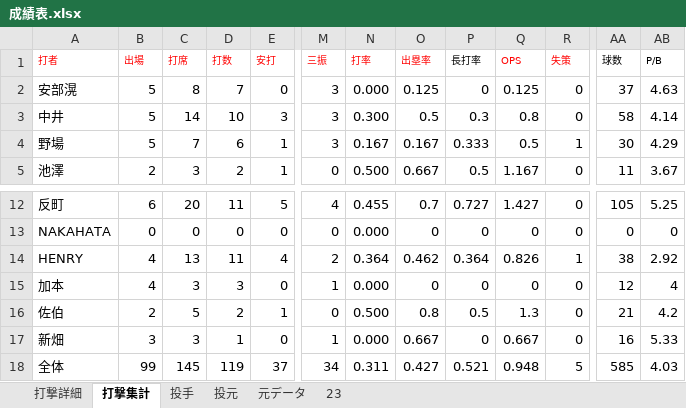
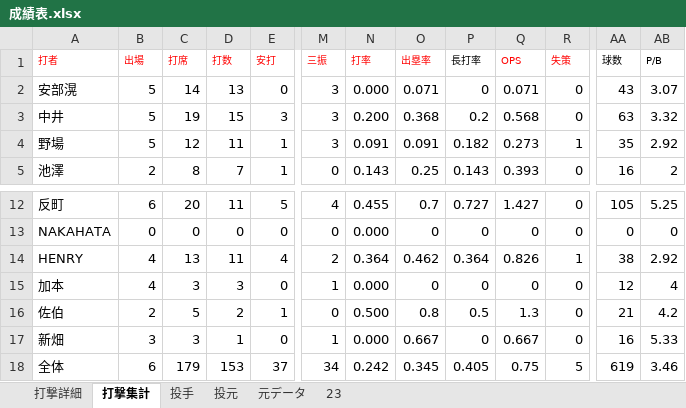
Before and after one commit to beta-zelkova/25, an Excel workbook: 成績表.xlsx, sheet 打撃集計, drawn as a sheet; only a part is shown, gaps mark what is left out; values as stored, in another font and other column widths than the file's, no borders; the diff covers the shown part only; the diff names each change by its address in the sheet, - before the commit and + after, or states it on an @@ line.

```diff
--- a/成績表.xlsx (sheet 打撃集計)
+++ b/成績表.xlsx (sheet 打撃集計)
-C2 (打席): 8
+C2 (打席): 14
-D2 (打数): 7
+D2 (打数): 13
-O2 (出塁率): 0.125
+O2 (出塁率): 0.071
-Q2 (OPS): 0.125
+Q2 (OPS): 0.071
-AA2 (球数): 37
+AA2 (球数): 43
-AB2 (P/B): 4.63
+AB2 (P/B): 3.07
-C3 (打席): 14
+C3 (打席): 19
-D3 (打数): 10
+D3 (打数): 15
-N3 (打率): 0.300
+N3 (打率): 0.200
-O3 (出塁率): 0.5
+O3 (出塁率): 0.368
-P3 (長打率): 0.3
+P3 (長打率): 0.2
-Q3 (OPS): 0.8
+Q3 (OPS): 0.568
-AA3 (球数): 58
+AA3 (球数): 63
-AB3 (P/B): 4.14
+AB3 (P/B): 3.32
-C4 (打席): 7
+C4 (打席): 12
-D4 (打数): 6
+D4 (打数): 11
-N4 (打率): 0.167
+N4 (打率): 0.091
-O4 (出塁率): 0.167
+O4 (出塁率): 0.091
-P4 (長打率): 0.333
+P4 (長打率): 0.182
-Q4 (OPS): 0.5
+Q4 (OPS): 0.273
-AA4 (球数): 30
+AA4 (球数): 35
-AB4 (P/B): 4.29
+AB4 (P/B): 2.92
-C5 (打席): 3
+C5 (打席): 8
-D5 (打数): 2
+D5 (打数): 7
-N5 (打率): 0.500
+N5 (打率): 0.143
-O5 (出塁率): 0.667
+O5 (出塁率): 0.25
-P5 (長打率): 0.5
+P5 (長打率): 0.143
-Q5 (OPS): 1.167
+Q5 (OPS): 0.393
-AA5 (球数): 11
+AA5 (球数): 16
-AB5 (P/B): 3.67
+AB5 (P/B): 2
-B18 (出場): 99
+B18 (出場): 6
-C18 (打席): 145
+C18 (打席): 179
-D18 (打数): 119
+D18 (打数): 153
-N18 (打率): 0.311
+N18 (打率): 0.242
-O18 (出塁率): 0.427
+O18 (出塁率): 0.345
-P18 (長打率): 0.521
+P18 (長打率): 0.405
-Q18 (OPS): 0.948
+Q18 (OPS): 0.75
-AA18 (球数): 585
+AA18 (球数): 619
-AB18 (P/B): 4.03
+AB18 (P/B): 3.46
```
Also changed, not shown: 24 edited cells elsewhere in this sheet, sheet 打撃詳細, sheet 元データ, sheet 23, sheet 投手, 18 other files.
